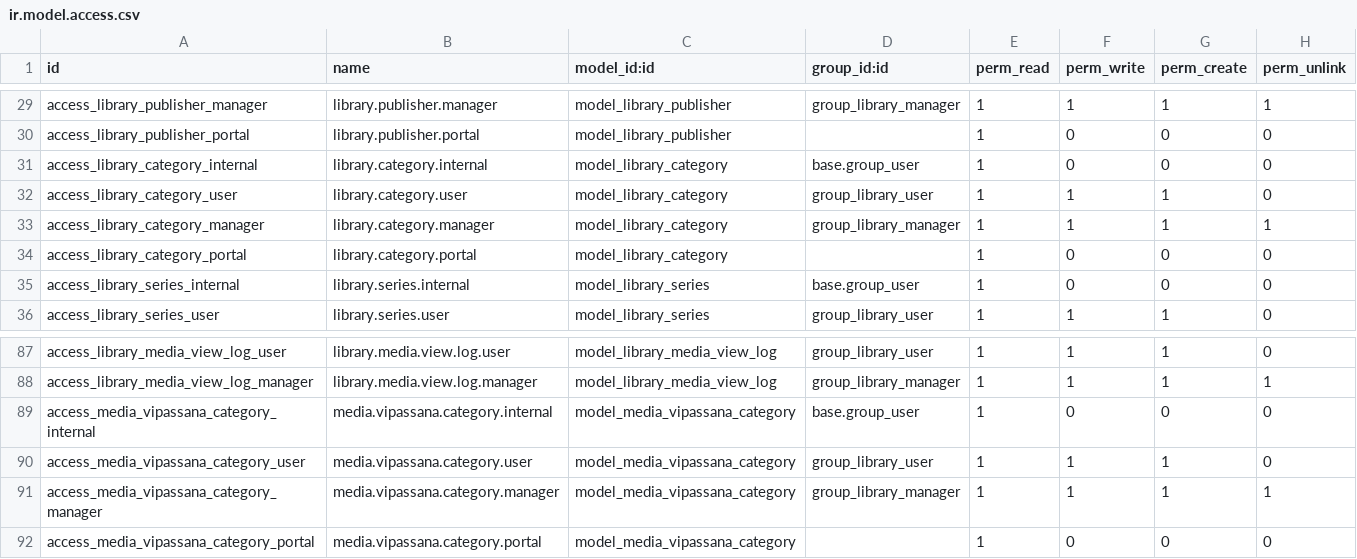
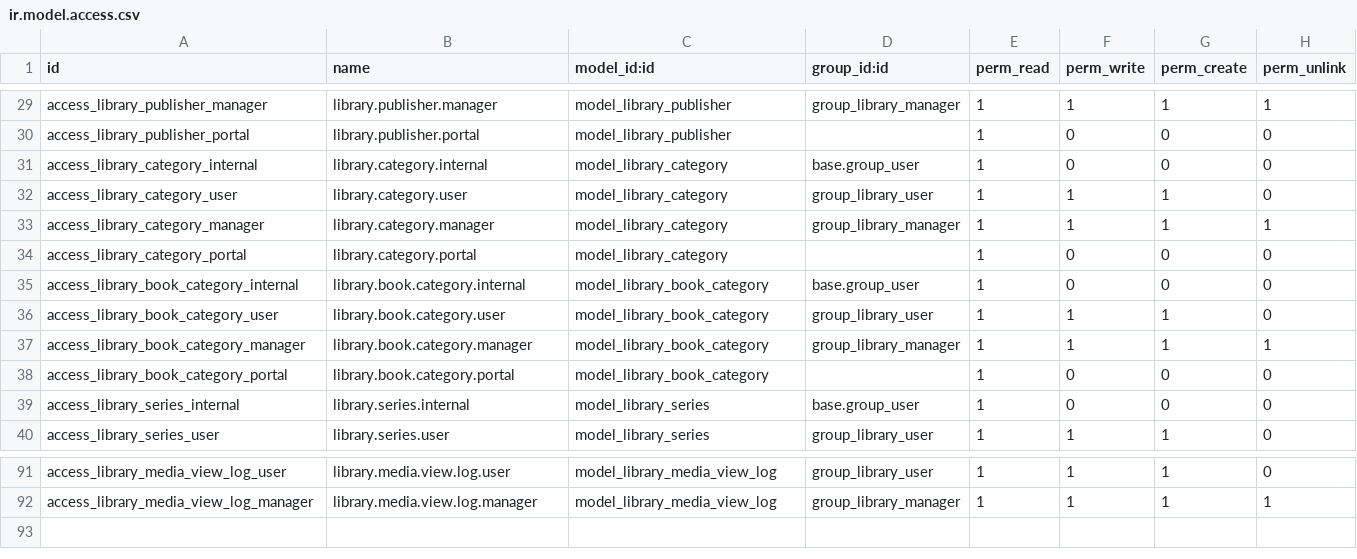
Before and after one commit to ericnguyen-entrosoft/EntroLibraryManagement, a CSV file: entro_library/security/ir.model.access.csv, drawn as a sheet; only a part is shown, gaps mark what is left out; removed rows and columns are numbered as before the commit, all else as after; the diff names each change by its address in the sheet, - before the commit and + after, or states it on an @@ line.

```diff
--- a/entro_library/security/ir.model.access.csv
+++ b/entro_library/security/ir.model.access.csv
+row 35: access_library_book_category_internal | library.book.category.internal | model_library_book_category | base.group_user | 1 | 0 | 0 | 0
+row 36: access_library_book_category_user | library.book.category.user | model_library_book_category | group_library_user | 1 | 1 | 1 | 0
+row 37: access_library_book_category_manager | library.book.category.manager | model_library_book_category | group_library_manager | 1 | 1 | 1 | 1
+row 38: access_library_book_category_portal | library.book.category.portal | model_library_book_category |  | 1 | 0 | 0 | 0
-row 89: access_media_vipassana_category_internal | media.vipassana.category.internal | model_media_vipassana_category | base.group_user | 1 | 0 | 0 | 0
-row 90: access_media_vipassana_category_user | media.vipassana.category.user | model_media_vipassana_category | group_library_user | 1 | 1 | 1 | 0
-row 91: access_media_vipassana_category_manager | media.vipassana.category.manager | model_media_vipassana_category | group_library_manager | 1 | 1 | 1 | 1
-row 92: access_media_vipassana_category_portal | media.vipassana.category.portal | model_media_vipassana_category |  | 1 | 0 | 0 | 0
```
Also changed, not shown: 29 other files.
